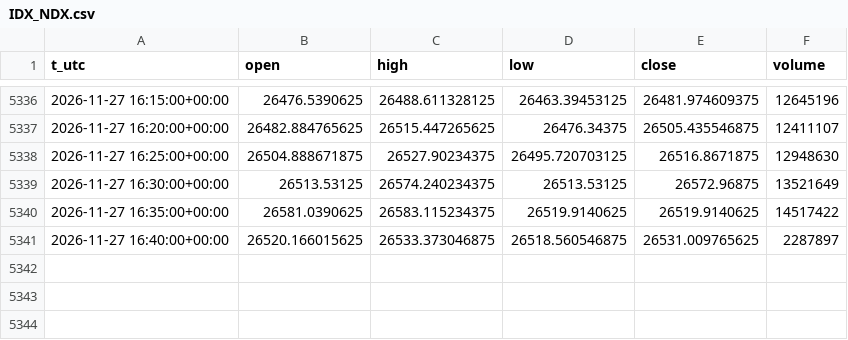
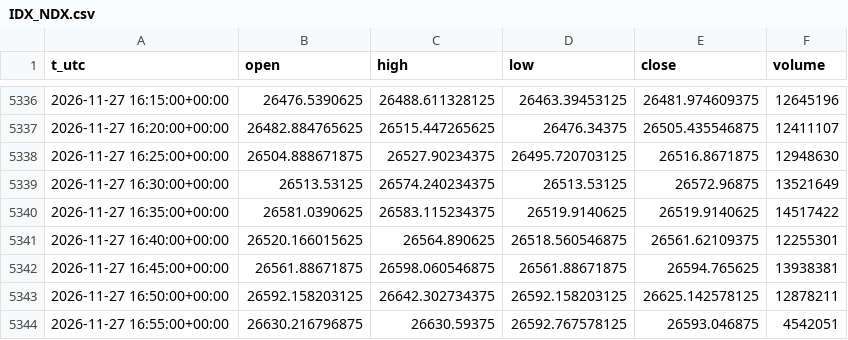
Before and after one commit to egedogann/piyasa-veri, a CSV file: data/m5/IDX_NDX.csv, drawn as a sheet; only a part is shown, gaps mark what is left out.

```diff
--- a/data/m5/IDX_NDX.csv
+++ b/data/m5/IDX_NDX.csv
@@ -5340,2 +5340,5 @@ t_utc,open,high,low,close,volume
 2026-11-27 16:35:00+00:00,26581.0390625,26583.115234375,26519.9140625,26519.9140625,14517422
-2026-11-27 16:40:00+00:00,26520.166015625,26533.373046875,26518.560546875,26531.009765625,2287897
+2026-11-27 16:40:00+00:00,26520.166015625,26564.890625,26518.560546875,26561.62109375,12255301
+2026-11-27 16:45:00+00:00,26561.88671875,26598.060546875,26561.88671875,26594.765625,13938381
+2026-11-27 16:50:00+00:00,26592.158203125,26642.302734375,26592.158203125,26625.142578125,12878211
+2026-11-27 16:55:00+00:00,26630.216796875,26630.59375,26592.767578125,26593.046875,4542051
```
Also changed, not shown: data/d1/MSFT.csv, data/d1/TIP.csv, 39 other files.
